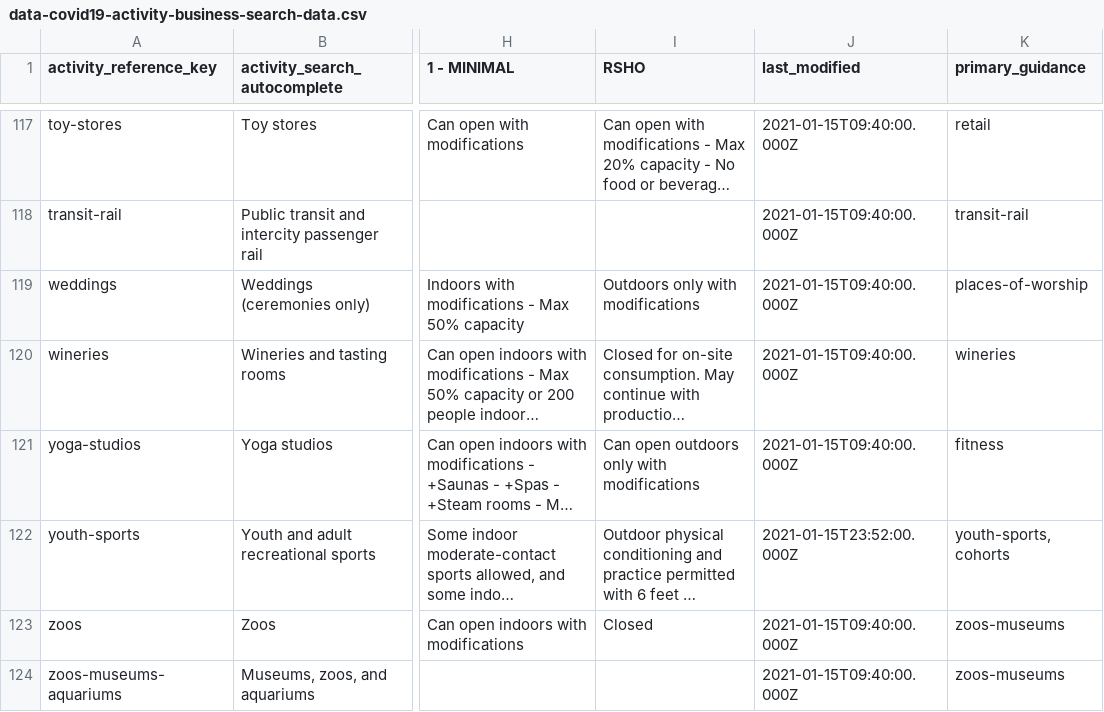
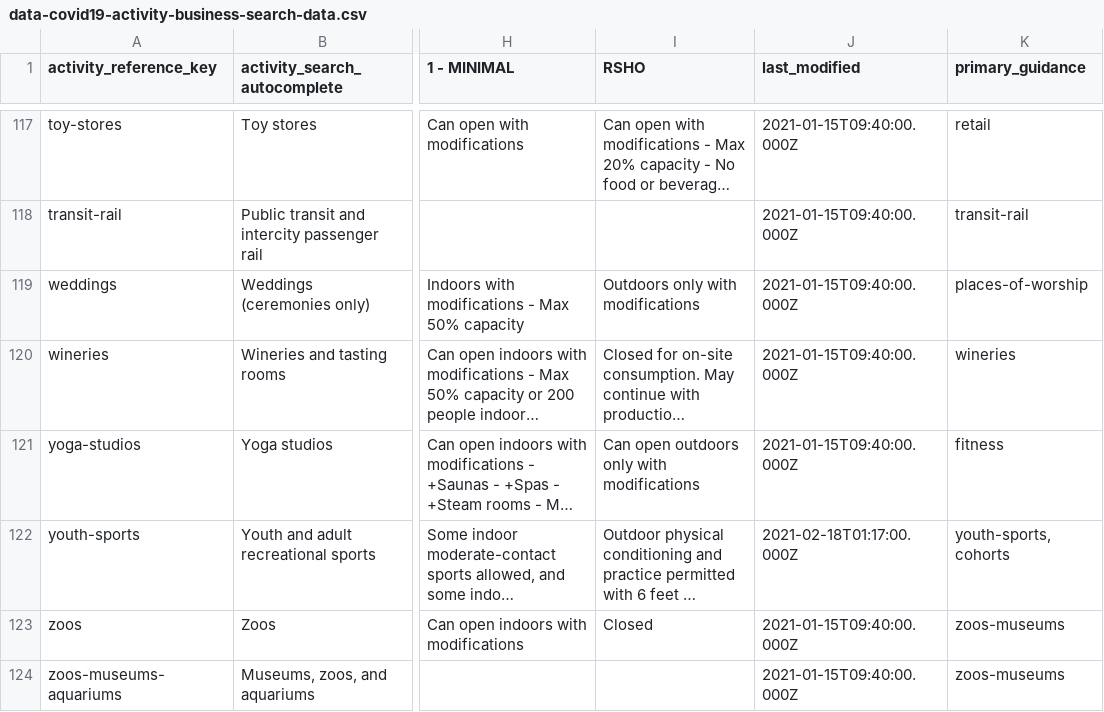
Before and after one commit to cagov/storybook-ca-gov, a CSV file: stories/web-components/cagov-reopening/api-notebook/auto-generated-data/csv/data-covid19-activity-business-search-data.csv, drawn as a sheet; only a part is shown, gaps mark what is left out; long unchanged cells end in …; the diff covers the shown part only; the diff names each change by its address in the sheet, - before the commit and + after, or states it on an @@ line.

Commit message:
update data & start debugging schools

```diff
--- a/stories/web-components/cagov-reopening/api-notebook/auto-generated-data/csv/data-covid19-activity-business-search-data.csv
+++ b/stories/web-components/cagov-reopening/api-notebook/auto-generated-data/csv/data-covid19-activity-business-search-data.csv
-J122 (last_modified): 2021-01-15T23:52:00.000Z
+J122 (last_modified): 2021-02-18T01:17:00.000Z
```
Also changed, not shown: 3 added rows and 24 edited cells elsewhere in this file, stories/web-components/cagov-reopening/api-notebook/auto-generated-data/csv/data-covid19-industry-guidance-pdf-links.csv, 12 other files.
